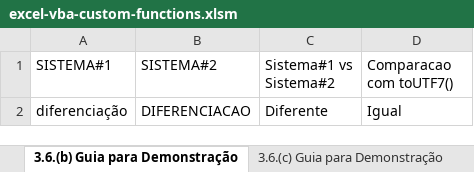
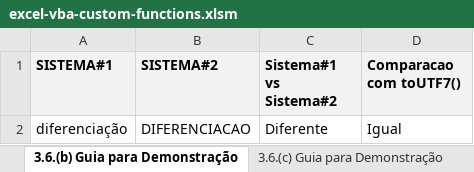
Before and after one commit to josemarsilva/excel-vba-custom-functions, an Excel workbook: excel-vba-custom-functions.xlsm, sheet 3.6.(b) Guia para Demonstração, drawn as a sheet; values as stored, in another font and other column widths than the file's, no borders; the diff names each change by its address in the sheet, - before the commit and + after, or states it on an @@ line.

```diff
--- a/excel-vba-custom-functions.xlsm (sheet 3.6.(b) Guia para Demonstração)
+++ b/excel-vba-custom-functions.xlsm (sheet 3.6.(b) Guia para Demonstração)
@@ A1:D1 fill: none → #F2F2F2, bold: off → on @@
```
Also changed, not shown: sheet 3.6.(a) Guia para Demonstração, sheet 3.6.(c) Guia para Demonstração, charts or pictures, file-parser.xlsm.
